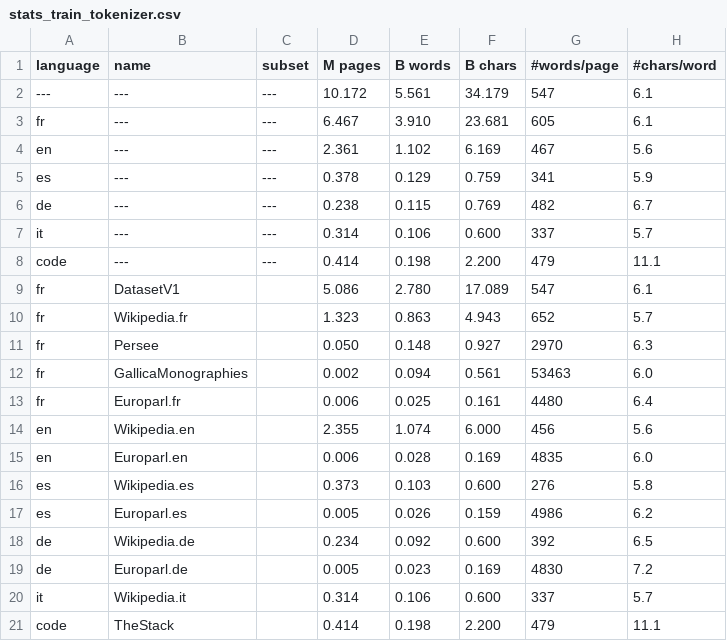
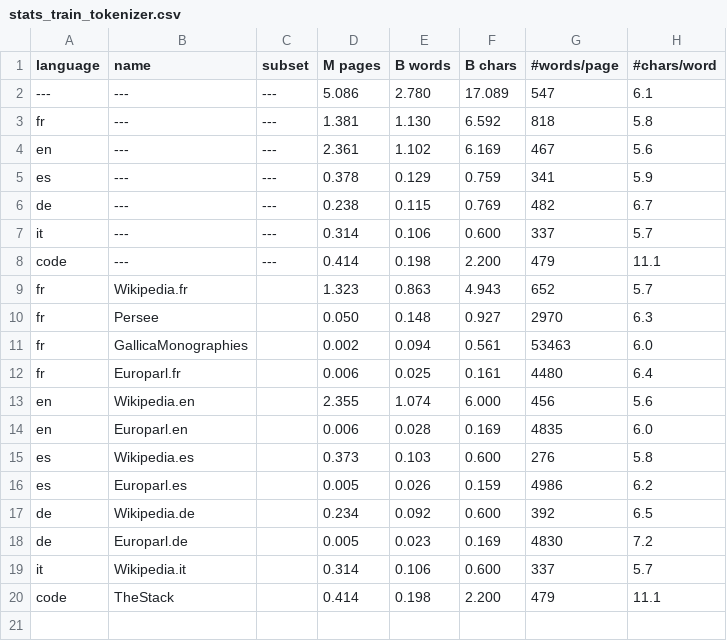
Before and after one commit to OpenLLM-France/Lucie-Training, a CSV file: src/lucie/assets/stats_train_tokenizer.csv, drawn as a sheet.

Commit message:
fix statistics used to train tokenizer

```diff
--- a/src/lucie/assets/stats_train_tokenizer.csv
+++ b/src/lucie/assets/stats_train_tokenizer.csv
@@ -1,4 +1,4 @@
 language ,name                ,subset       , M pages, B words, B chars,#words/page,#chars/word
----      ,---                 ,---          ,  10.172,   5.561,  34.179,        547,        6.1
-fr       ,---                 ,---          ,   6.467,   3.910,  23.681,        605,        6.1
+---      ,---                 ,---          ,   5.086,   2.780,  17.089,        547,        6.1
+fr       ,---                 ,---          ,   1.381,   1.130,   6.592,        818,        5.8
 en       ,---                 ,---          ,   2.361,   1.102,   6.169,        467,        5.6
@@ -8,3 +8,2 @@ it       ,---                 ,---          ,   0.314,   0.106,   0.600,
 code     ,---                 ,---          ,   0.414,   0.198,   2.200,        479,       11.1
-fr       ,DatasetV1           ,             ,   5.086,   2.780,  17.089,        547,        6.1
 fr       ,Wikipedia.fr        ,             ,   1.323,   0.863,   4.943,        652,        5.7
```
